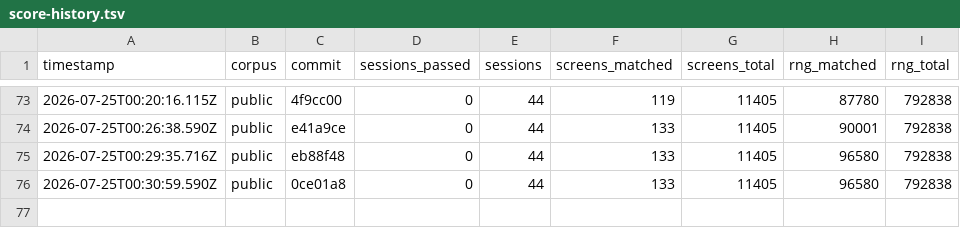
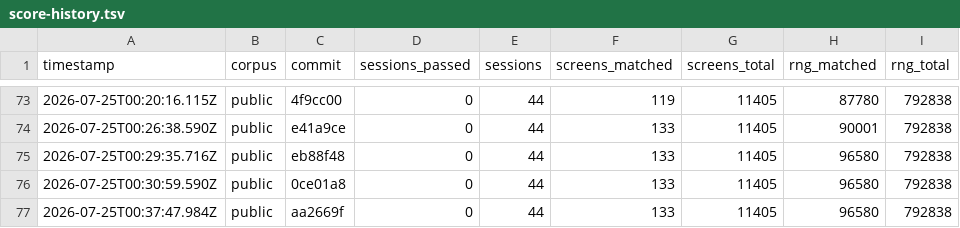
Before and after one commit to rohitgandikota/teleport-contest, a TSV file: docs/plan/score-history.tsv, drawn as a sheet; only a part is shown, gaps mark what is left out.

Commit message:
Generate the themeroom tables from dat/themerms.lua
tools/gen-themerms.mjs loads themerms.lua with the real Lua interpreter and
emits js/themerms_data.js: 31 themerooms, 15 themeroom_fills, and the des.map
block each of the 19 shaped rooms stamps.

themerooms_generate() reservoir-samples one entry per call, so the order and the
frequencies of that table are part of the PRNG contract. It had been transcribed
by hand into mklev.js. The transcription happened to be correct, which is not a
reason to keep it.

The map dimensions are what lspo_map() derives its two placement draws from, and
they identify the divergence exactly: seed0009 and seed0004 pick 'Four-leaf
clover', an 11x11 map, and C's next two calls are rn2(80-1-11) and rn2(21-11).
Also names the picked room in game.unported instead of guessing at its shape.

```diff
--- a/docs/plan/score-history.tsv
+++ b/docs/plan/score-history.tsv
@@ -76 +76,2 @@ timestamp	corpus	commit	sessions_passed	sessions	screens_matched	screens_total	r
 2026-07-25T00:30:59.590Z	public	0ce01a8	0	44	133	11405	96580	792838
+2026-07-25T00:37:47.984Z	public	aa2669f	0	44	133	11405	96580	792838
```
Also changed, not shown: 3 other files.
